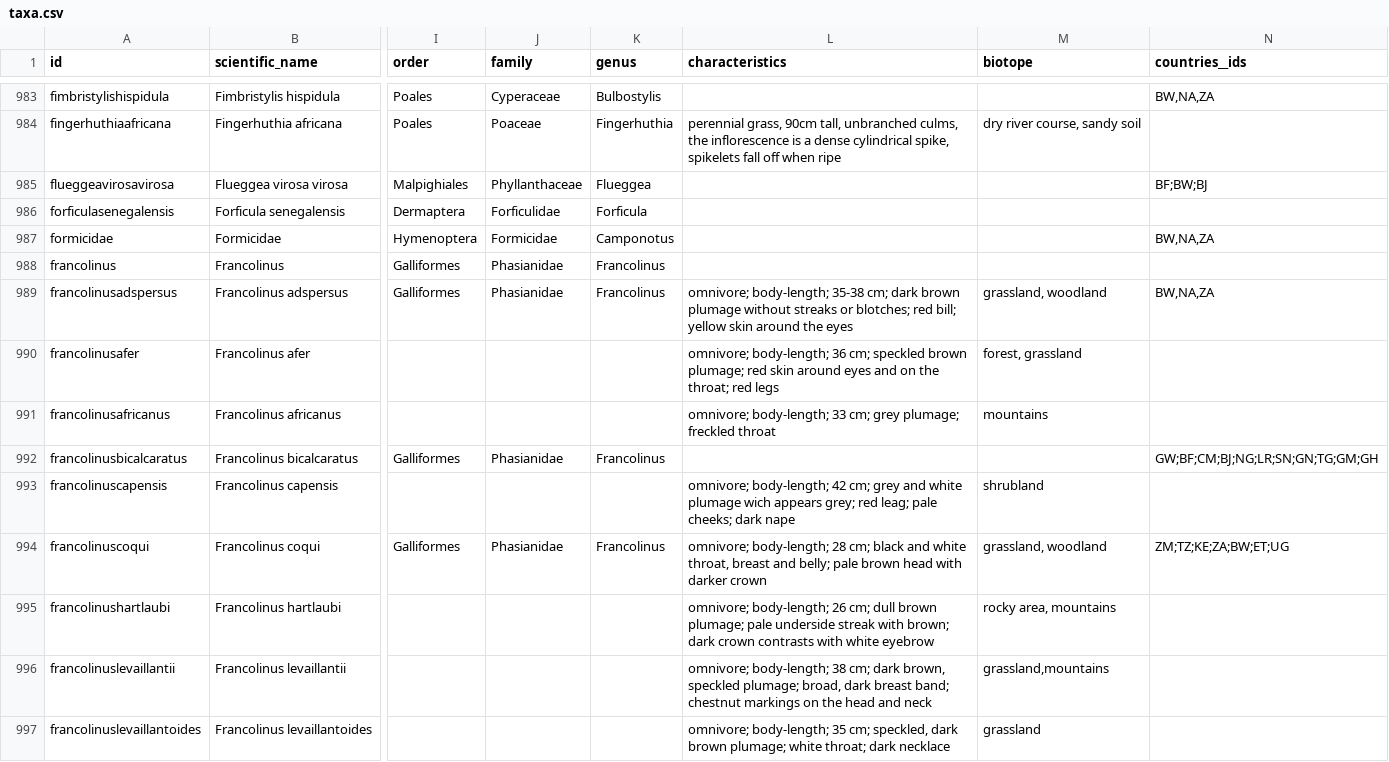
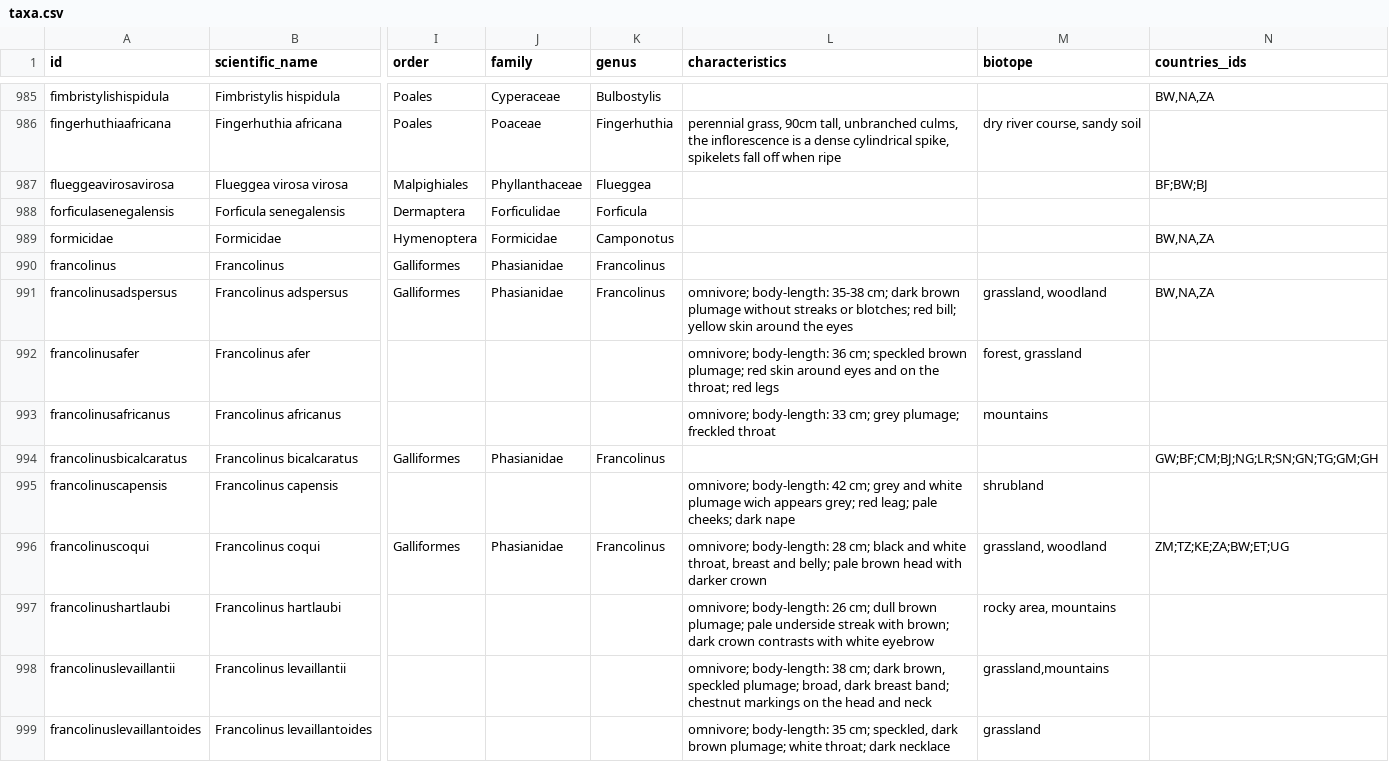
Before and after one commit to tsammalex/tsammalex, a CSV file: tsammalexdata/data/taxa.csv, drawn as a sheet; only a part is shown, gaps mark what is left out; addresses are those after the commit; the diff covers the shown part only; the diff names each change by its address in the sheet, - before the commit and + after, or states it on an @@ line.

Commit message:
taxa update

```diff
--- a/tsammalexdata/data/taxa.csv
+++ b/tsammalexdata/data/taxa.csv
-L991 (characteristics): omnivore; body-length; 35-38 cm;…
+L991 (characteristics): omnivore; body-length: 35-38 cm;…
-L992 (characteristics): omnivore; body-length; 36 cm;…
+L992 (characteristics): omnivore; body-length: 36 cm;…
-L993 (characteristics): omnivore; body-length; 33 cm;…
+L993 (characteristics): omnivore; body-length: 33 cm;…
-L995 (characteristics): omnivore; body-length; 42 cm;…
+L995 (characteristics): omnivore; body-length: 42 cm;…
-L996 (characteristics): omnivore; body-length; 28 cm;…
+L996 (characteristics): omnivore; body-length: 28 cm;…
-L997 (characteristics): omnivore; body-length; 26 cm;…
+L997 (characteristics): omnivore; body-length: 26 cm;…
-L998 (characteristics): omnivore; body-length; 38 cm;…
+L998 (characteristics): omnivore; body-length: 38 cm;…
-L999 (characteristics): omnivore; body-length; 35 cm;…
+L999 (characteristics): omnivore; body-length: 35 cm;…
```
Also changed, not shown: 10 added rows and 33 edited cells elsewhere in this file.
